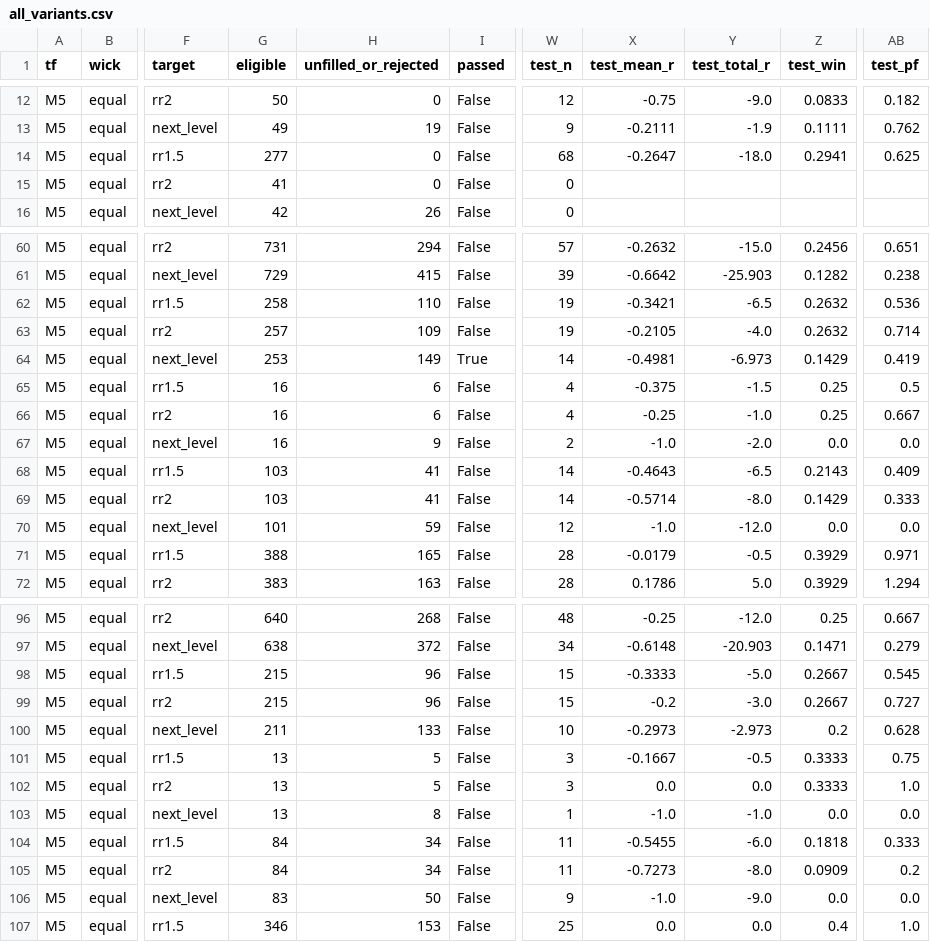
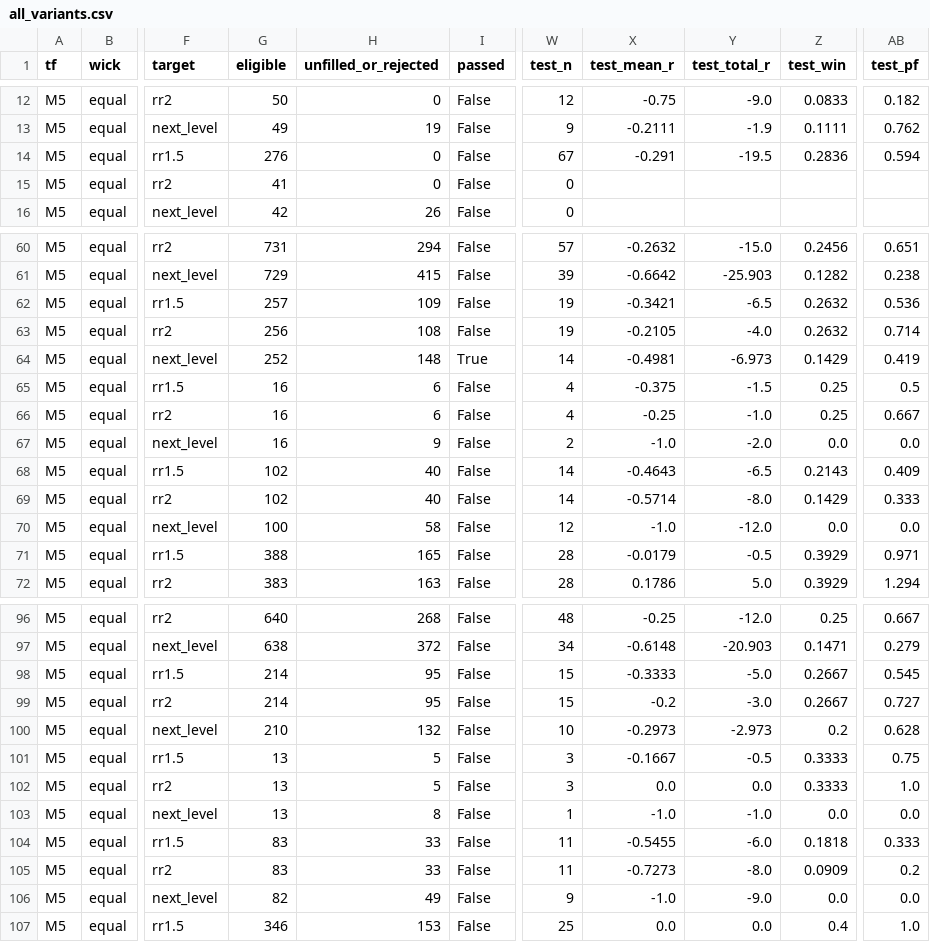
Before and after one commit to salehrbo1-cell/Alert-bot, a CSV file: research/auto_research/all_variants.csv, drawn as a sheet; only a part is shown, gaps mark what is left out; the diff covers the shown part only; the diff names each change by its address in the sheet, - before the commit and + after, or states it on an @@ line.

```diff
--- a/research/auto_research/all_variants.csv
+++ b/research/auto_research/all_variants.csv
-G14 (eligible): 277
+G14 (eligible): 276
-W14 (test_n): 68
+W14 (test_n): 67
-X14 (test_mean_r): -0.2647
+X14 (test_mean_r): -0.291
-Y14 (test_total_r): -18.0
+Y14 (test_total_r): -19.5
-Z14 (test_win): 0.2941
+Z14 (test_win): 0.2836
-AB14 (test_pf): 0.625
+AB14 (test_pf): 0.594
-G62 (eligible): 258
+G62 (eligible): 257
-H62 (unfilled_or_rejected): 110
+H62 (unfilled_or_rejected): 109
-G63 (eligible): 257
+G63 (eligible): 256
-H63 (unfilled_or_rejected): 109
+H63 (unfilled_or_rejected): 108
-G64 (eligible): 253
+G64 (eligible): 252
-H64 (unfilled_or_rejected): 149
+H64 (unfilled_or_rejected): 148
-G68:G69 (eligible): 103
+G68:G69 (eligible): 102
-H68:H69 (unfilled_or_rejected): 41
+H68:H69 (unfilled_or_rejected): 40
-G70 (eligible): 101
+G70 (eligible): 100
-H70 (unfilled_or_rejected): 59
+H70 (unfilled_or_rejected): 58
-G98:G99 (eligible): 215
+G98:G99 (eligible): 214
-H98:H99 (unfilled_or_rejected): 96
+H98:H99 (unfilled_or_rejected): 95
-G100 (eligible): 211
+G100 (eligible): 210
-H100 (unfilled_or_rejected): 133
+H100 (unfilled_or_rejected): 132
-G104:G105 (eligible): 84
+G104:G105 (eligible): 83
-H104:H105 (unfilled_or_rejected): 34
+H104:H105 (unfilled_or_rejected): 33
-G106 (eligible): 83
+G106 (eligible): 82
-H106 (unfilled_or_rejected): 50
+H106 (unfilled_or_rejected): 49
```
Also changed, not shown: 34 edited cells elsewhere in this file, 6 other files.
